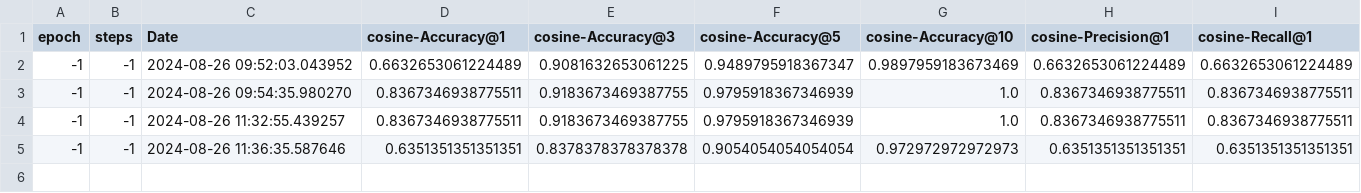
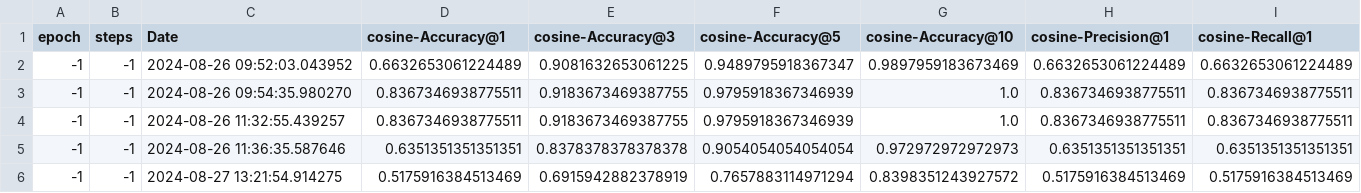
Before and after one commit to smartcat-labs/SRBedding, a CSV file: evaluation_pipeline/results/Information-Retrieval_evaluation_datasets-text-embedding-3-small-squad-squad-evlatuation.csv, drawn as a sheet; only a part is shown; rows hold the shown columns only; the diff names each change by its address in the sheet, - before the commit and + after, or states it on an @@ line.

Commit message:
Finish evaluation

```diff
--- a/evaluation_pipeline/results/Information-Retrieval_evaluation_datasets-text-embedding-3-small-squad-squad-evlatuation.csv
+++ b/evaluation_pipeline/results/Information-Retrieval_evaluation_datasets-text-embedding-3-small-squad-squad-evlatuation.csv
+row 6: -1 | -1 | 2024-08-27 13:21:54.914275 | 0.5175916384513469 | 0.6915942882378919 | 0.7657883114971294 | 0.8398351243927572 | 0.5175916384513469 | 0.5175916384513469
```
Also changed, not shown: 2 other files.
